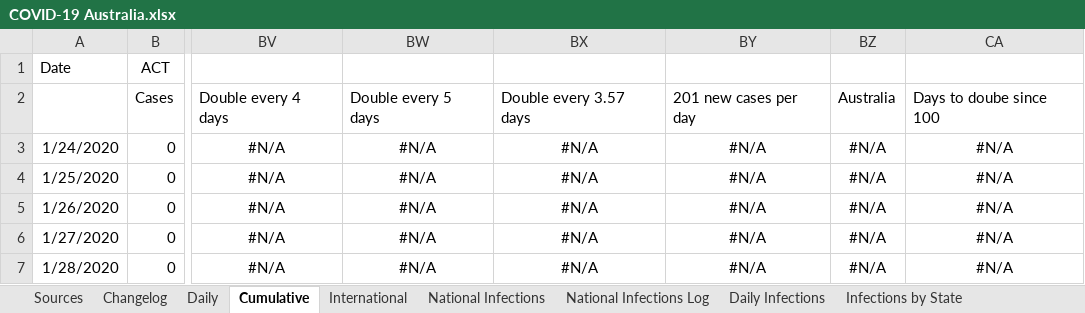
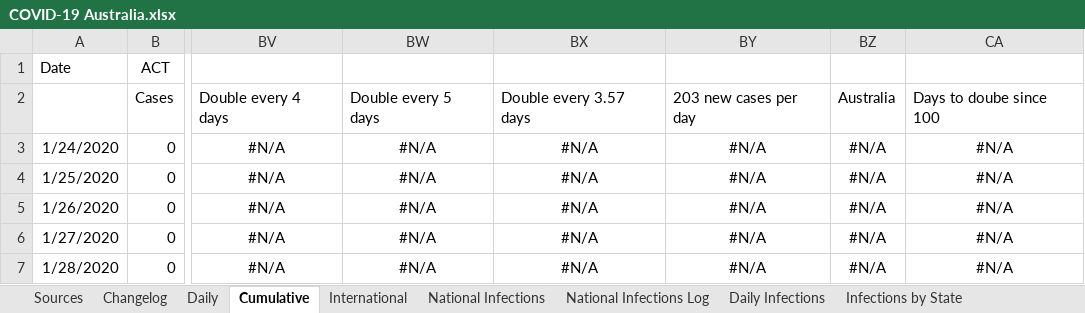
Before and after one commit to MarcusP-P/AusCovid-19, an Excel workbook: COVID-19 Australia.xlsx, sheet Cumulative, drawn as a sheet; only a part is shown, gaps mark what is left out; values as stored, in another font and other column widths than the file's, no borders; the diff names each change by its address in the sheet, - before the commit and + after, or states it on an @@ line.

```diff
--- a/COVID-19 Australia.xlsx (sheet Cumulative)
+++ b/COVID-19 Australia.xlsx (sheet Cumulative)
-BY2: 201 new cases per day
+BY2: 203 new cases per day
```
Also changed, not shown: sheet Changelog, other sheet tabs, charts or pictures.
